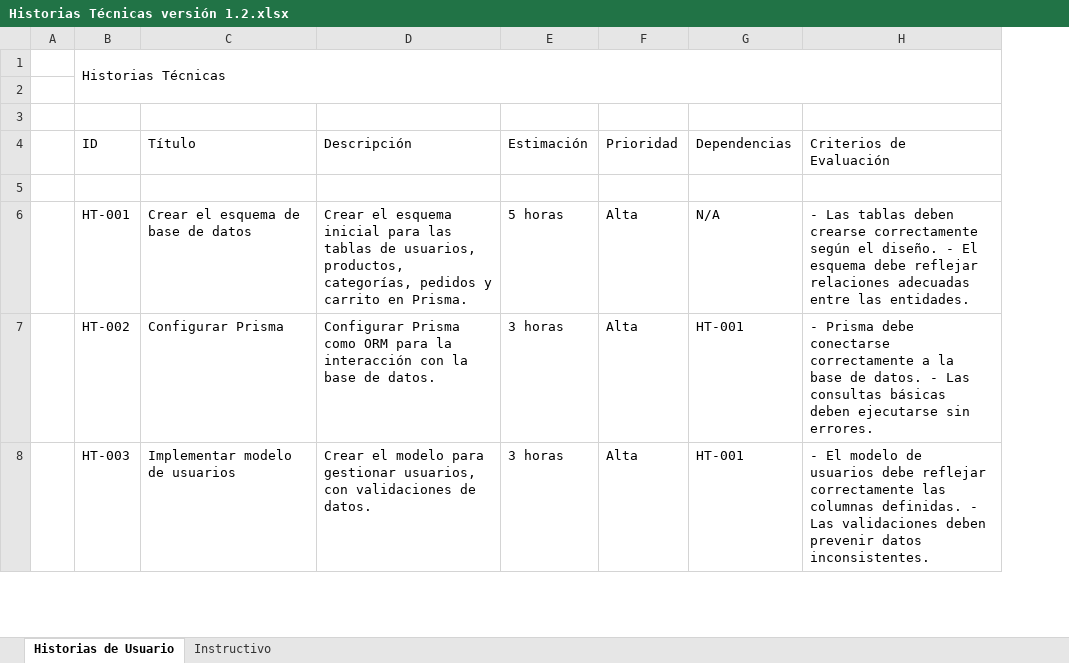
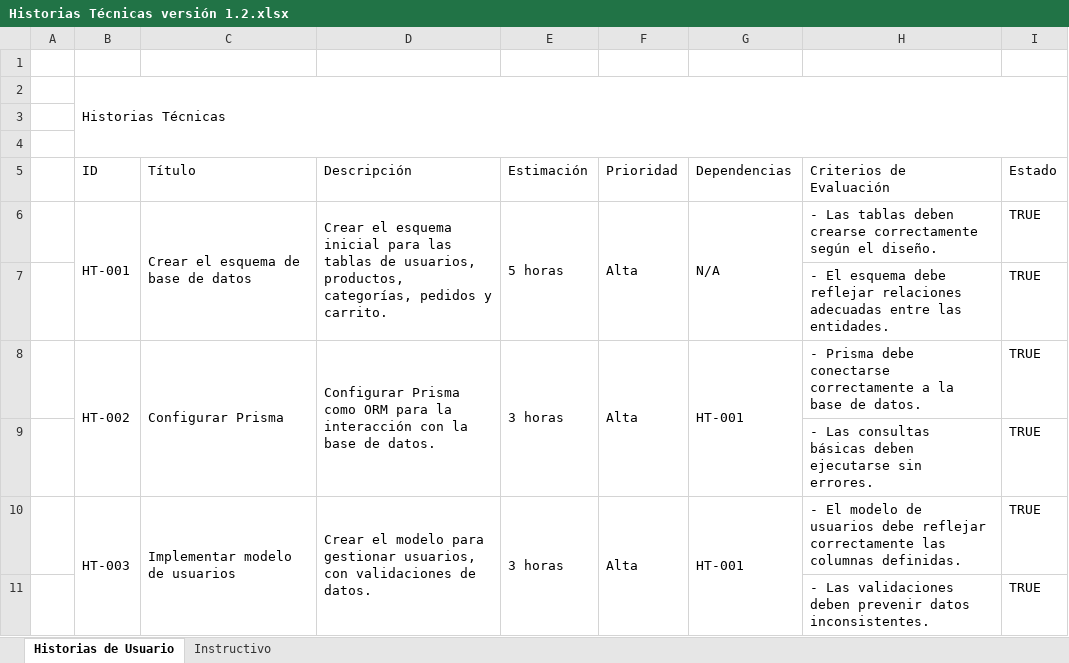
Before and after one commit to Adrian-Mz/Proyecto_E-commerce, an Excel workbook: Documentacion/Product backlog/Product Backlog v1.2/Historias Técnicas versión 1.2.xlsx, sheet Historias de Usuario, drawn as a sheet; only a part is shown; values as stored, in another font and other column widths than the file's, no cell formats; conditional formats not drawn; removed rows and columns are numbered as before the commit, all else as after; the diff covers the shown part only; the diff names each change by its address in the sheet, - before the commit and + after, or states it on an @@ line.

```diff
--- a/Documentacion/Product backlog/Product Backlog v1.2/Historias Técnicas versión 1.2.xlsx (sheet Historias de Usuario)
+++ b/Documentacion/Product backlog/Product Backlog v1.2/Historias Técnicas versión 1.2.xlsx (sheet Historias de Usuario)
+column I (Estado), row 6: TRUE; row 8: TRUE; row 10: TRUE
+row 1: (empty)
-B1:H2 merged
+B2:I4 merged
-row 5: (empty)
+B6:B7 merged
+C6:C7 merged
-D6 (Descripción): …pedidos y carrito en Prisma.
+D6 (Descripción): …pedidos y carrito.
+D6:D7 merged
+E6:E7 merged
+F6:F7 merged
+G6:G7 merged
-H6 (Criterios de Evaluación): …el diseño. - El esquema debe reflejar relaciones adecuadas entre las entidades.
+H6 (Criterios de Evaluación): …el diseño.
+row 7:  |  |  |  |  |  |  | - El esquema debe reflejar relaciones adecuadas entre las entidades. | TRUE
+B8:B9 merged
+C8:C9 merged
+D8:D9 merged
+E8:E9 merged
+F8:F9 merged
+G8:G9 merged
-H8 (Criterios de Evaluación): …de datos. - Las consultas básicas deben ejecutarse sin errores.
+H8 (Criterios de Evaluación): …de datos.
+row 9:  |  |  |  |  |  |  | - Las consultas básicas deben ejecutarse sin errores. | TRUE
+B10:B11 merged
+C10:C11 merged
+D10:D11 merged
+E10:E11 merged
+F10:F11 merged
+G10:G11 merged
-H10 (Criterios de Evaluación): …columnas definidas. - Las validaciones deben prevenir datos inconsistentes.
+H10 (Criterios de Evaluación): …columnas definidas.
+row 11:  |  |  |  |  |  |  | - Las validaciones deben prevenir datos inconsistentes. | TRUE
```
Also changed, not shown: 42 added rows, 31 removed rows, 21 edited cells and merged cells elsewhere in this sheet, cell formats, Documentacion/Product backlog/Product Backlog v1.2/Historias de Usuario versión 1.2.xlsx, Documentacion/Product backlog/Product Backlog v1.2/Product Backlog_Versión 1.2.xlsx, 2 other files.
